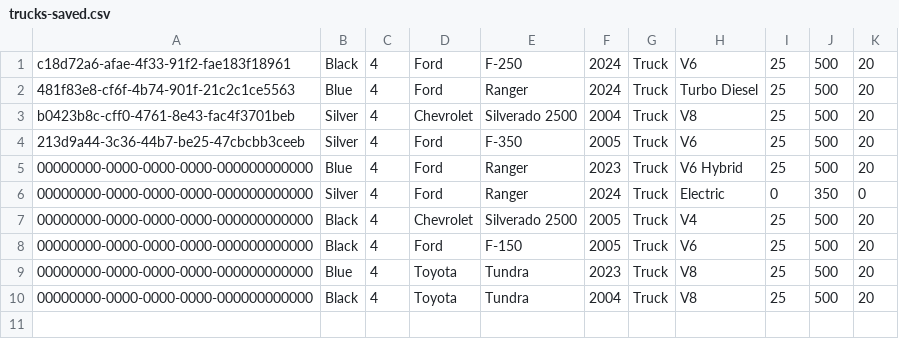
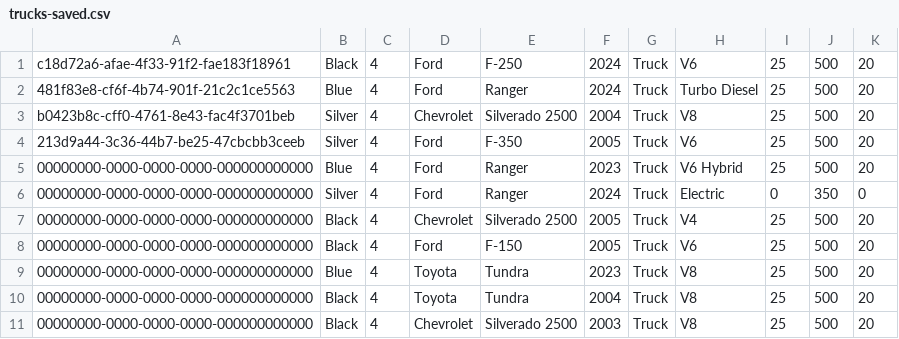
Before and after one commit to eldo88/vehicle-app, a CSV file: data/vehicle-data/trucks-saved.csv, drawn as a sheet; the diff names each change by its address in the sheet, - before the commit and + after, or states it on an @@ line.

```diff
--- a/data/vehicle-data/trucks-saved.csv
+++ b/data/vehicle-data/trucks-saved.csv
+row 11: 00000000-0000-0000-0000-000000000000 | Black | 4 | Chevrolet | Silverado 2500 | 2003 | Truck | V8 | 25 | 500 | 20
```
Also changed, not shown: 3 other files.
